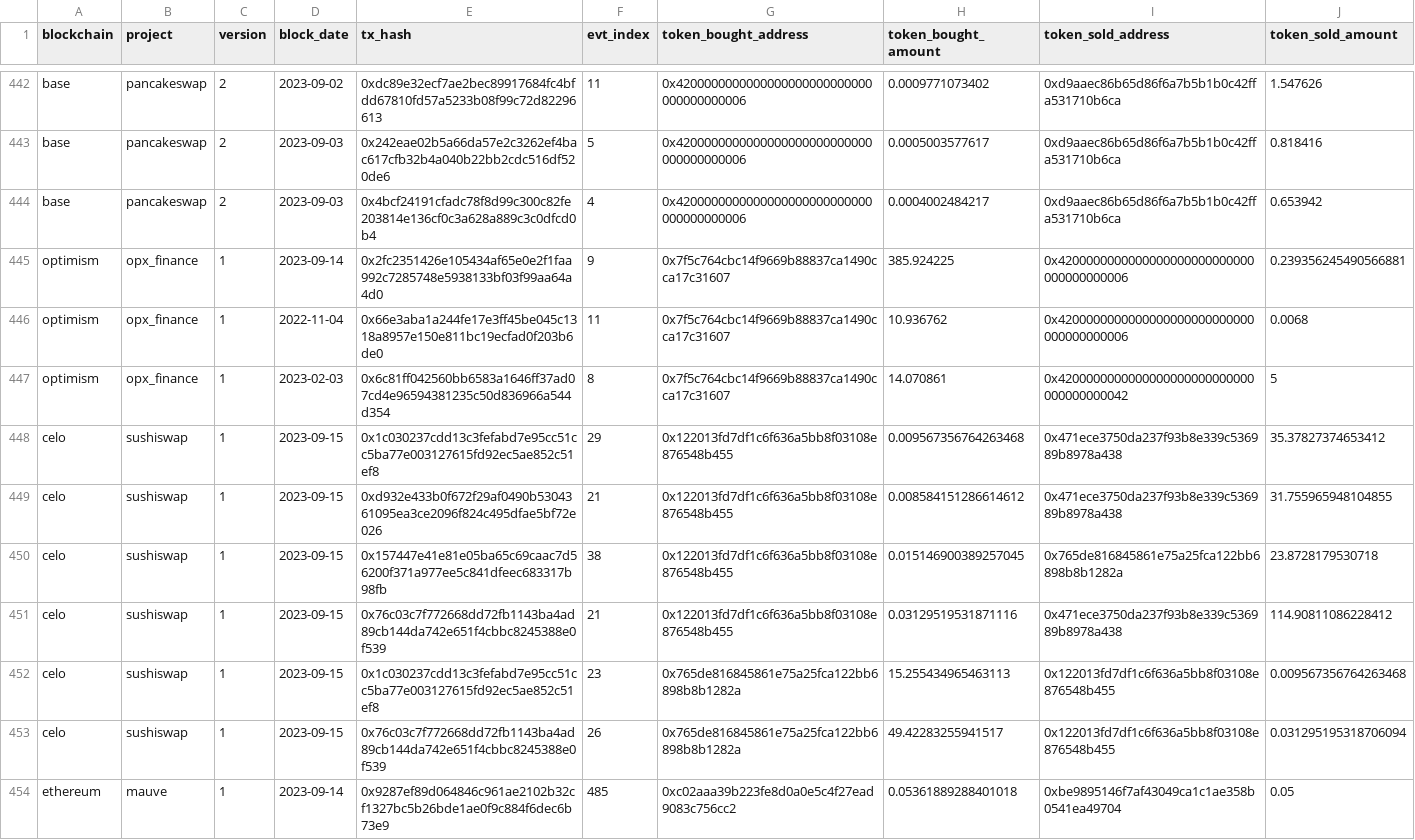
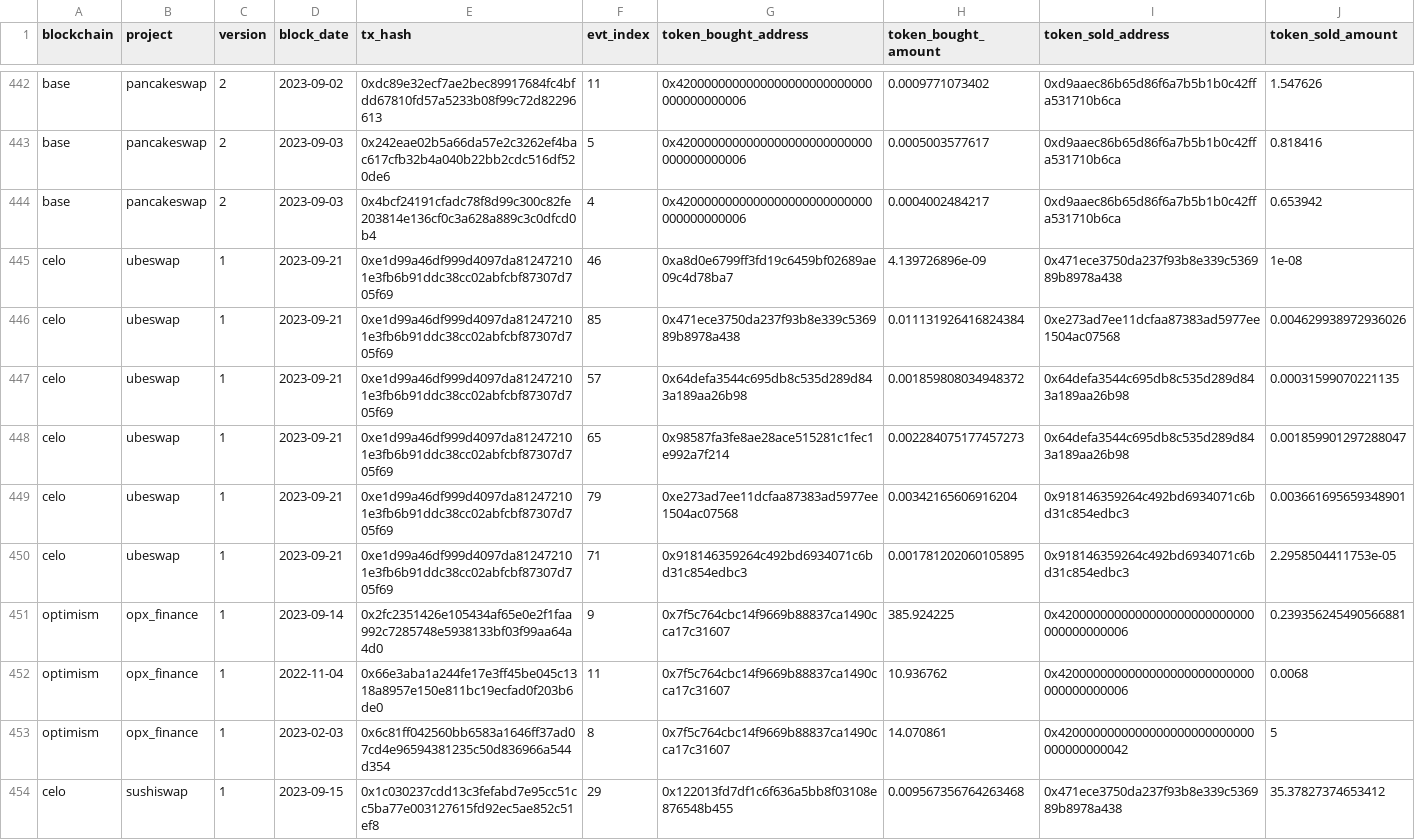
Before and after one commit to olgafetisova/spellbook, a CSV file: seeds/dex/trades/dex_trades_seed.csv, drawn as a sheet; only a part is shown, gaps mark what is left out; the shorter side is filled out with more unchanged rows.

Commit message:
Celo ubeswap (#4393)
* celo ubeswap

* add to dex trades

* fix generic dex test

---------

Co-authored-by: Huang Geyang <Sukebeta@outlook.com>
Co-authored-by: jeff <102681548+jeff-dude@users.noreply.github.com>
Co-authored-by: jeff-dude <jeff@dune.xyz>

```diff
--- a/seeds/dex/trades/dex_trades_seed.csv
+++ b/seeds/dex/trades/dex_trades_seed.csv
@@ -444,2 +444,8 @@ base,pancakeswap,2,2023-09-03,0x242eae02b5a66da57e2c3262ef4bac617cfb32b4a040b22b
 base,pancakeswap,2,2023-09-03,0x4bcf24191cfadc78f8d99c300c82fe203814e136cf0c3a628a889c3c0dfcd0b4,4,0x4200000000000000000000000000000000000006,0.0004002484217,0xd9aaec86b65d86f6a7b5b1b0c42ffa531710b6ca,0.653942
+celo,ubeswap,1,2023-09-21,0xe1d99a46df999d4097da812472101e3fb6b91ddc38cc02abfcbf87307d705f69,46,0xa8d0e6799ff3fd19c6459bf02689ae09c4d78ba7,4.139726896e-09,0x471ece3750da237f93b8e339c536989b8978a438,1e-08
+celo,ubeswap,1,2023-09-21,0xe1d99a46df999d4097da812472101e3fb6b91ddc38cc02abfcbf87307d705f69,85,0x471ece3750da237f93b8e339c536989b8978a438,0.011131926416824384,0xe273ad7ee11dcfaa87383ad5977ee1504ac07568,0.004629938972936026
+celo,ubeswap,1,2023-09-21,0xe1d99a46df999d4097da812472101e3fb6b91ddc38cc02abfcbf87307d705f69,57,0x64defa3544c695db8c535d289d843a189aa26b98,0.001859808034948372,0x64defa3544c695db8c535d289d843a189aa26b98,0.00031599070221135
+celo,ubeswap,1,2023-09-21,0xe1d99a46df999d4097da812472101e3fb6b91ddc38cc02abfcbf87307d705f69,65,0x98587fa3fe8ae28ace515281c1fec1e992a7f214,0.002284075177457273,0x64defa3544c695db8c535d289d843a189aa26b98,0.001859901297288047
+celo,ubeswap,1,2023-09-21,0xe1d99a46df999d4097da812472101e3fb6b91ddc38cc02abfcbf87307d705f69,79,0xe273ad7ee11dcfaa87383ad5977ee1504ac07568,0.00342165606916204,0x918146359264c492bd6934071c6bd31c854edbc3,0.003661695659348901
+celo,ubeswap,1,2023-09-21,0xe1d99a46df999d4097da812472101e3fb6b91ddc38cc02abfcbf87307d705f69,71,0x918146359264c492bd6934071c6bd31c854edbc3,0.001781202060105895,0x918146359264c492bd6934071c6bd31c854edbc3,2.2958504411753e-05
 optimism,opx_finance,1,2023-09-14,0x2fc2351426e105434af65e0e2f1faa992c7285748e5938133bf03f99aa64a4d0,9,0x7f5c764cbc14f9669b88837ca1490cca17c31607,385.924225,0x4200000000000000000000000000000000000006,0.239356245490566881
```
Also changed, not shown: 6 other files.
